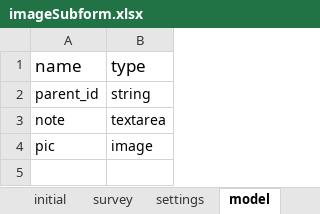
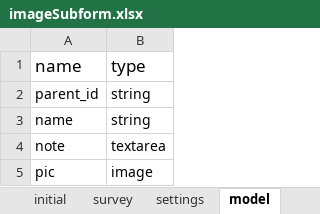
Before and after one commit to asif-iqbal/app-designer, an Excel workbook: app/config/tables/imageSubform/forms/imageSubform/imageSubform.xlsx, sheet model, drawn as a sheet; values as stored, in another font and other column widths than the file's, no borders; charts and pictures not drawn; the diff names each change by its address in the sheet, - before the commit and + after, or states it on an @@ line.

```diff
--- a/app/config/tables/imageSubform/forms/imageSubform/imageSubform.xlsx (sheet model)
+++ b/app/config/tables/imageSubform/forms/imageSubform/imageSubform.xlsx (sheet model)
+row 3: name | string
```
Also changed, not shown: sheet settings, sheet survey, app/config/tables/constructionForm/forms/constructionForm/constructionForm.xlsx, app/config/tables/siteInspectionForm/forms/siteInspectionForm/siteInspectionForm.xlsx, 33 other files.
